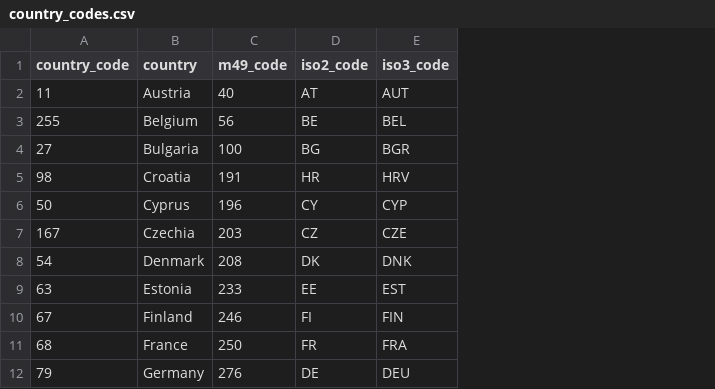
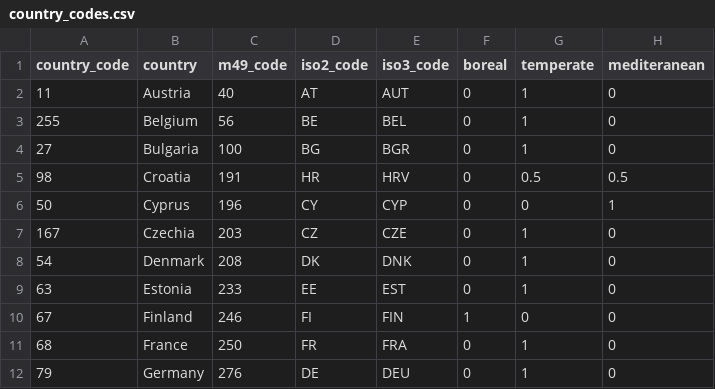
Before and after one commit to xapple/forest_puller, a CSV file: forest_puller/extra_data/country_codes.csv, drawn as a sheet; only a part is shown; the diff names each change by its address in the sheet, - before the commit and + after, or states it on an @@ line.

```diff
--- a/forest_puller/extra_data/country_codes.csv
+++ b/forest_puller/extra_data/country_codes.csv
+column F (boreal), rows 2-12: 0 | 0 | 0 | 0 | 0 | 0 | 0 | 0 | 1 | 0 | 0
+column G (temperate), rows 2-12: 1 | 1 | 1 | 0.5 | 0 | 1 | 1 | 1 | 0 | 1 | 1
+column H (mediteranean), rows 2-12: 0 | 0 | 0 | 0.5 | 1 | 0 | 0 | 0 | 0 | 0 | 0
```
Also changed, not shown: 1 other file.
